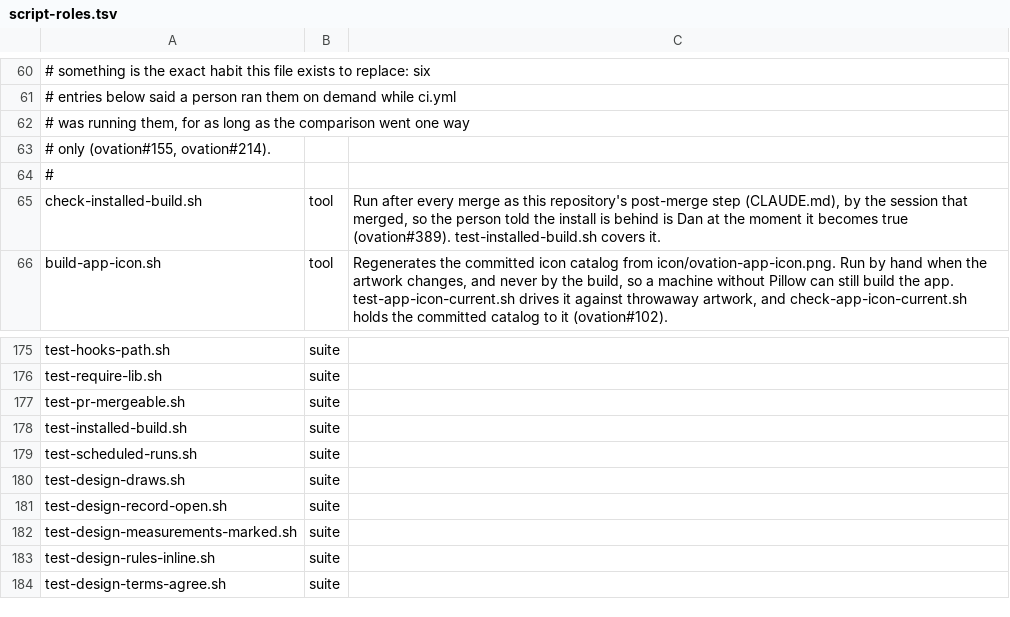
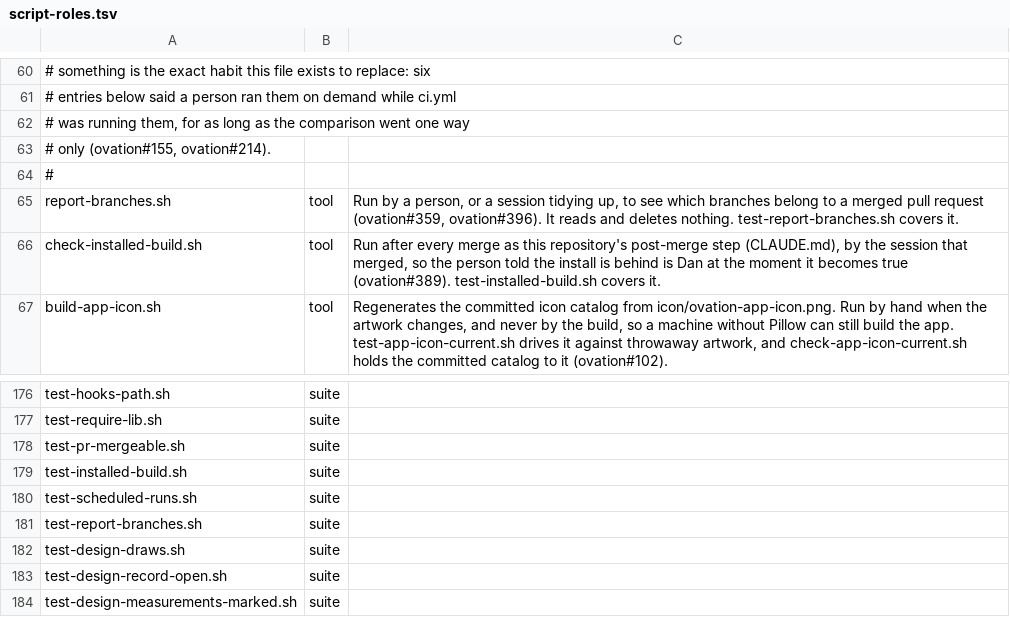
Before and after one commit to danwright32/ovation, a TSV file: scripts/lib/script-roles.tsv, drawn as a sheet; only a part is shown, gaps mark what is left out; the shorter side is filled out with more unchanged rows.

Commit message:
A branch report beside each pull request, and the merge order that leaves none behind
report-branches.sh lists every local and remote branch besides main with
the state of the pull request it was the head of, asking origin directly
rather than trusting tracking refs that keep deleted branches, and it
deletes nothing: this repository squash merges, so no local git question
can tell a shipped branch from an unshipped one, and clearing one stays a
decision (#359). CLAUDE.md now says to remove the worktree before
merging, since --delete-branch cannot delete a branch a worktree holds and
then leaves the remote one too, and how to delete a survivor (#396).

Closes #359
Closes #396

```diff
--- a/scripts/lib/script-roles.tsv
+++ b/scripts/lib/script-roles.tsv
@@ -64,2 +64,3 @@
 #
+report-branches.sh	tool	Run by a person, or a session tidying up, to see which branches belong to a merged pull request (ovation#359, ovation#396). It reads and deletes nothing. test-report-branches.sh covers it.
 check-installed-build.sh	tool	Run after every merge as this repository's post-merge step (CLAUDE.md), by the session that merged, so the person told the install is behind is Dan at the moment it becomes true (ovation#389). test-installed-build.sh covers it.
@@ -179,2 +180,3 @@ test-installed-build.sh	suite
 test-scheduled-runs.sh	suite	
+test-report-branches.sh	suite	
 test-design-draws.sh	suite	
```
Also changed, not shown: 4 other files.
